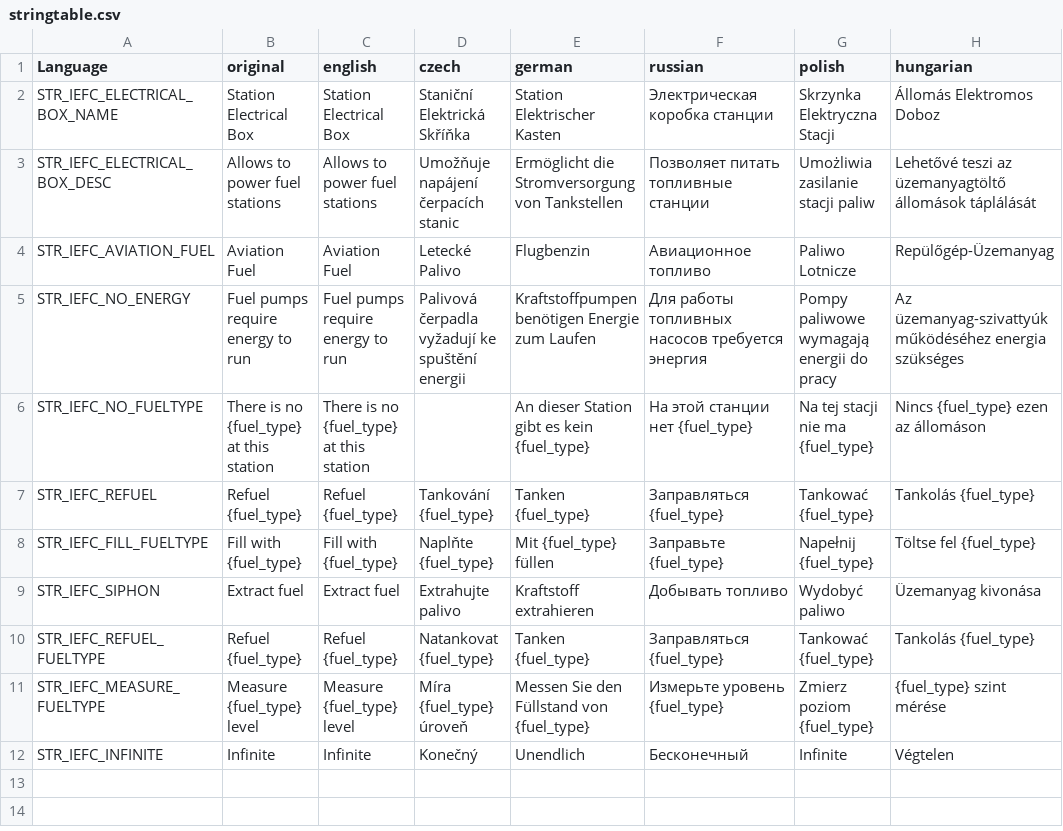
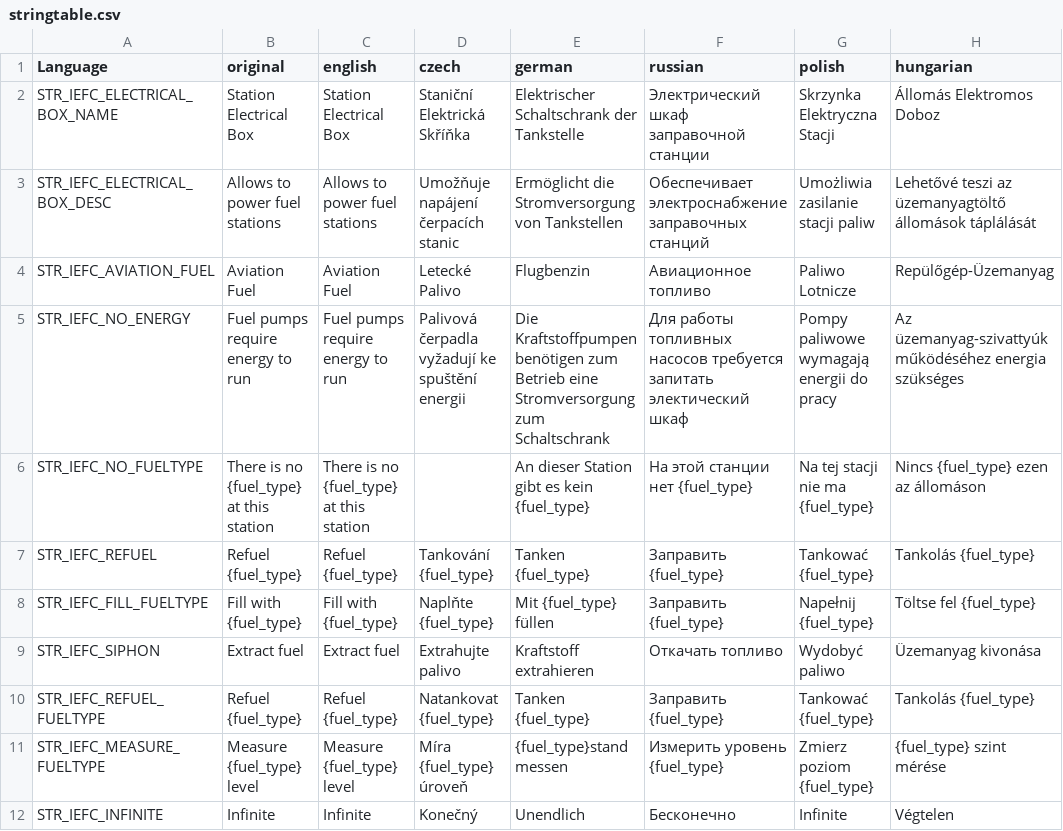
Before and after one commit to Istar-Eldritch/FuelControl, a CSV file: mod/stringtable.csv, drawn as a sheet; only a part is shown; the diff names each change by its address in the sheet, - before the commit and + after, or states it on an @@ line.

Commit message:
Russian and german updates

```diff
--- a/mod/stringtable.csv
+++ b/mod/stringtable.csv
-E2 (german): Station Elektrischer Kasten
+E2 (german): Elektrischer Schaltschrank der Tankstelle
-F2 (russian): Электрическая коробка станции
+F2 (russian): Электрический шкаф заправочной станции
-F3 (russian): Позволяет питать топливные станции
+F3 (russian): Обеспечивает электроснабжение заправочных станций
-E5 (german): Kraftstoffpumpen benötigen Energie zum Laufen
+E5 (german): Die Kraftstoffpumpen benötigen zum Betrieb eine Stromversorgung zum Schaltschrank
-F5 (russian): …насосов требуется энергия
+F5 (russian): …насосов требуется запитать электический шкаф
-F7 (russian): Заправляться {fuel_type}
+F7 (russian): Заправить {fuel_type}
-F8 (russian): Заправьте {fuel_type}
+F8 (russian): Заправить {fuel_type}
-F9 (russian): Добывать топливо
+F9 (russian): Откачать топливо
-F10 (russian): Заправляться {fuel_type}
+F10 (russian): Заправить {fuel_type}
-E11 (german): Messen Sie den Füllstand von {fuel_type}
+E11 (german): {fuel_type}stand messen
-F11 (russian): Измерьте уровень {fuel_type}
+F11 (russian): Измерить уровень {fuel_type}
-F12 (russian): Бесконечный
+F12 (russian): Бесконечно
```
